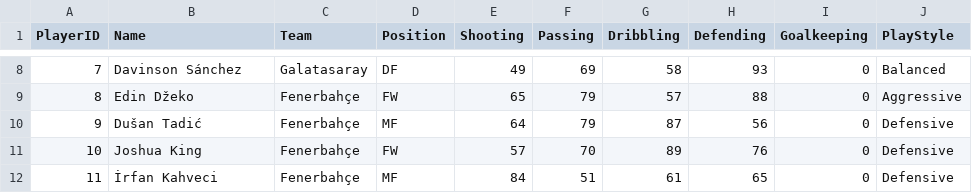
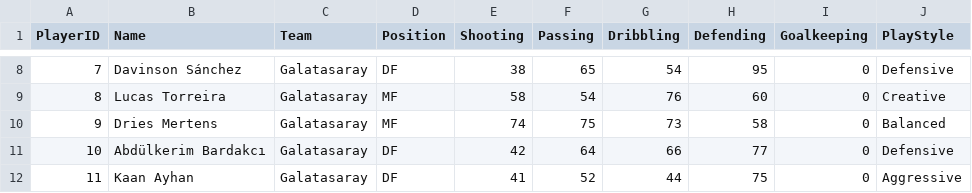
Before and after one commit to ArthurJacopson/FootballSim, a CSV file: players.csv, drawn as a sheet; only a part is shown, gaps mark what is left out; the diff covers the shown part only.

```diff
--- a/players.csv
+++ b/players.csv
@@ -8,5 +8,5 @@ PlayerID,Name,Team,Position,Shooting,Passing,Dribbling,Defending,Goalkeeping,Pla
-7,Davinson Sánchez,Galatasaray,DF,49,69,58,93,0,Balanced
-8,Edin Džeko,Fenerbahçe,FW,65,79,57,88,0,Aggressive
-9,Dušan Tadić,Fenerbahçe,MF,64,79,87,56,0,Defensive
-10,Joshua King,Fenerbahçe,FW,57,70,89,76,0,Defensive
-11,İrfan Kahveci,Fenerbahçe,MF,84,51,61,65,0,Defensive
+7,Davinson Sánchez,Galatasaray,DF,38,65,54,95,0,Defensive
+8,Lucas Torreira,Galatasaray,MF,58,54,76,60,0,Creative
+9,Dries Mertens,Galatasaray,MF,74,75,73,58,0,Balanced
+10,Abdülkerim Bardakcı,Galatasaray,DF,42,64,66,77,0,Defensive
+11,Kaan Ayhan,Galatasaray,DF,41,52,44,75,0,Aggressive
```
Also changed, not shown: 150 edited cells elsewhere in this file, 5 other files.
